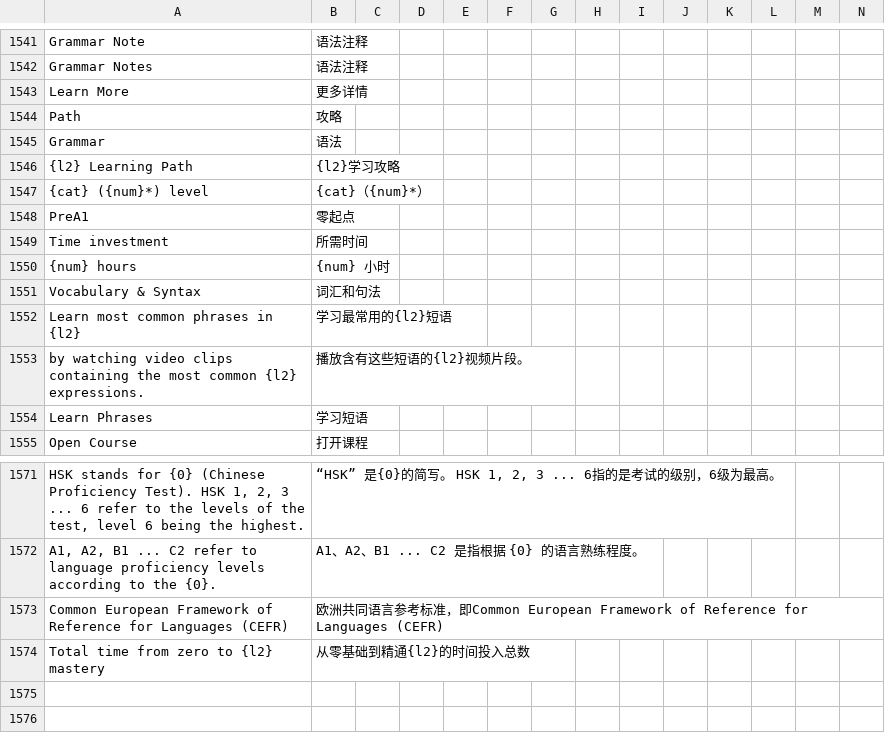
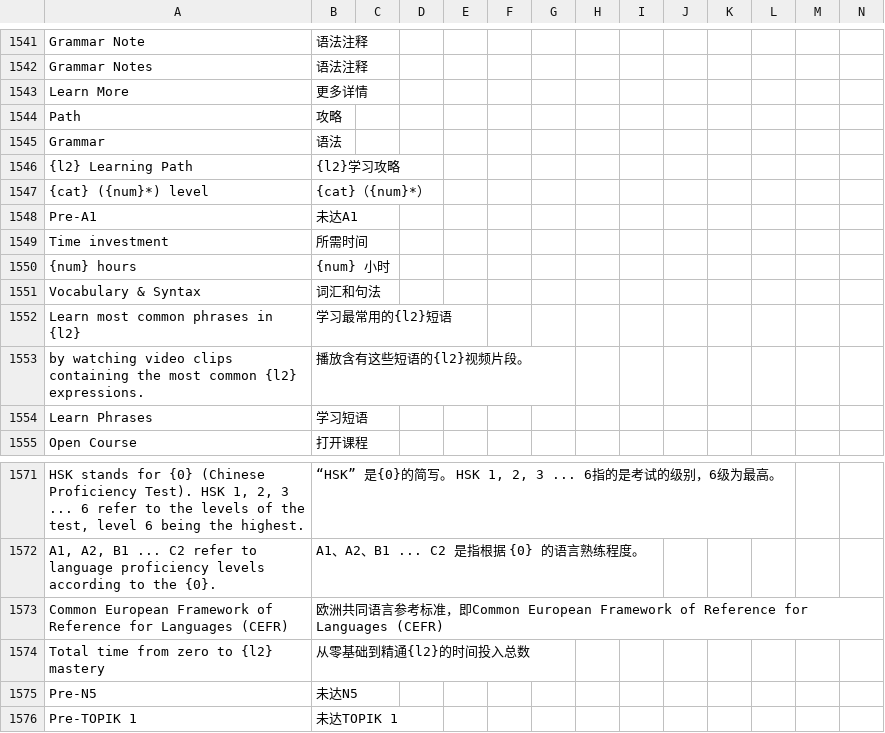
Before and after one commit to longjiang/zerotohero-nuxt, a CSV file: lib/translations.csv, drawn as a sheet; only a part is shown, gaps mark what is left out; removed rows and columns are numbered as before the commit, all else as after; rows hold the shown columns only; the diff names each change by its address in the sheet, - before the commit and + after, or states it on an @@ line.

```diff
--- a/lib/translations.csv
+++ b/lib/translations.csv
-row 1548: PreA1 | 零起点
+row 1548: Pre-A1 | 未达A1
+row 1575: Pre-N5 | 未达N5
+row 1576: Pre-TOPIK 1 | 未达TOPIK 1
```
Also changed, not shown: 3 other files.
